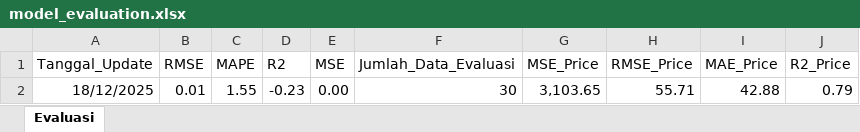
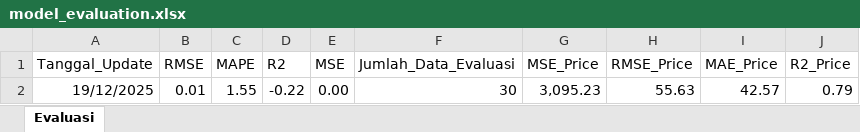
Before and after one commit to josephines1/prediksi-ihsg-xgboost, an Excel workbook: model_evaluation.xlsx, sheet Evaluasi, drawn as a sheet; values as stored, in another font and other column widths than the file's, no borders; the diff names each change by its address in the sheet, - before the commit and + after, or states it on an @@ line.

```diff
--- a/model_evaluation.xlsx (sheet Evaluasi)
+++ b/model_evaluation.xlsx (sheet Evaluasi)
-A2 (Tanggal_Update): 18/12/2025
+A2 (Tanggal_Update): 19/12/2025
-D2 (R2): -0.23
+D2 (R2): -0.22
-G2 (MSE_Price): 3,103.65
+G2 (MSE_Price): 3,095.23
-H2 (RMSE_Price): 55.71
+H2 (RMSE_Price): 55.63
-I2 (MAE_Price): 42.88
+I2 (MAE_Price): 42.57
```
Also changed, not shown: ihsg_forecast.xlsx.
